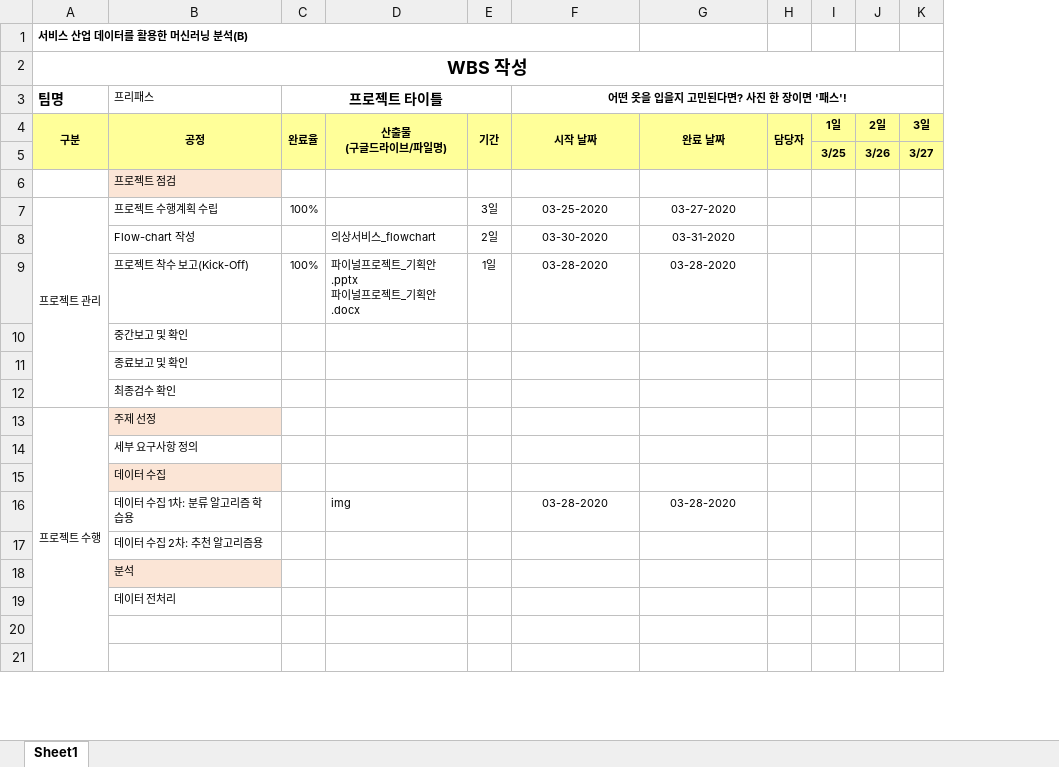
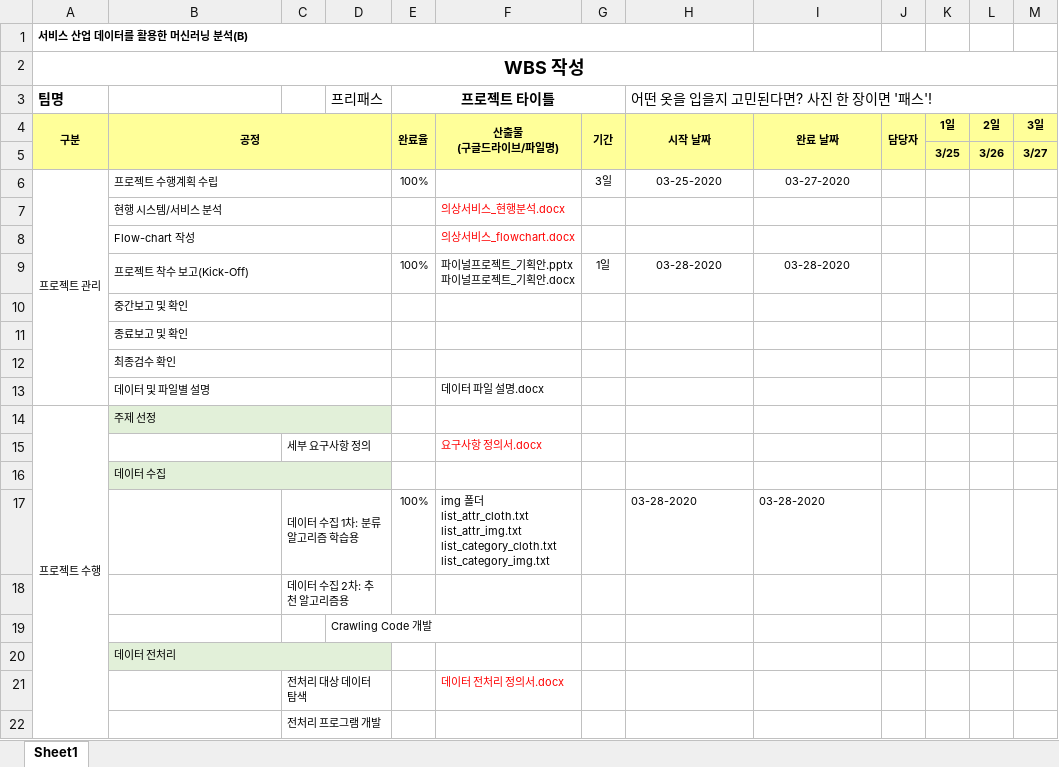
Before and after one commit to z2soo/Project, an Excel workbook: 의상_매칭_서비스/WBS_파이널프로젝트.xlsx, sheet Sheet1, drawn as a sheet; only a part is shown; values as stored, in another font and other column widths than the file's, no borders; removed rows and columns are numbered as before the commit, all else as after; rows hold the shown columns only; ↵ is a line break in a cell; the diff covers the shown part only; the diff names each change by its address in the sheet, - before the commit and + after, or states it on an @@ line.

Commit message:
WBS_04/04/20_업데이트

```diff
--- a/의상_매칭_서비스/WBS_파이널프로젝트.xlsx (sheet Sheet1)
+++ b/의상_매칭_서비스/WBS_파이널프로젝트.xlsx (sheet Sheet1)
+column C, rows 15-22: 세부 요구사항 정의 |  | 데이터 수집 1차: 분류 알고리즘 학습용 | 데이터 수집 2차: 추천 알고리즘용 |  |  | 전처리 대상 데이터 탐색 | 전처리 프로그램 개발
+column D, row 3: 프리패스; row 19: Crawling Code 개발
-column D, row 4: 산출물 ↵ (구글드라이브/파일명); rows 9-16: 파이널프로젝트_기획안.pptx ↵ 파이널프로젝트_기획안.docx |  |  |  |  |  |  | img
+column F, row 4: 산출물 ↵ (구글드라이브/파일명); row 9: 파이널프로젝트_기획안.pptx ↵ 파이널프로젝트_기획안.docx; rows 15-21: 요구사항 정의서.docx |  | img 폴더 ↵ list_attr_cloth.txt ↵ list_attr_img.txt ↵ list_category_cloth.txt ↵ list_category_img.txt |  |  |  | 데이터 전처리 정의서.docx
-B3: 프리패스
+B3: (empty)
@@ H3 alignment: center → left, bold: on → off, text size: larger @@
-row 6:  | 프로젝트 점검
+B6:D6 merged
-row 8:  | Flow-chart 작성 |  | 의상서비스_flowchart | 2일 | 03-30-2020 | 03-31-2020
+row 7:  | 현행 시스템/서비스 분석 |  |  |  | 의상서비스_현행분석.docx
+row 8:  | Flow-chart 작성 |  |  |  | 의상서비스_flowchart.docx
+B9:D9 merged
+B10:D10 merged
+B11:D11 merged
+B12:D12 merged
+row 13:  | 데이터 및 파일별 설명 |  |  |  | 데이터 파일 설명.docx
-B14 fill: #FBE5D6
+B14 fill: #E2F0D9
+B14:D14 merged
-B15: 세부 요구사항 정의
+B15: (empty)
-B16 fill: #FBE5D6
+B16 fill: #E2F0D9
+B16:D16 merged
-B17: 데이터 수집 1차: 분류 알고리즘 학습용
+B17: (empty)
-E17: (empty)
+E17: 100%
-H17:I17 alignment: center
+H17:I17 alignment: left
-B18: 데이터 수집 2차: 추천 알고리즘용
+B18: (empty)
-B19: 분석
+B19: (empty)
-B19 fill: #FBE5D6
+B19 fill: none
-B20 fill: none
+B20 fill: #E2F0D9
+B20:D20 merged
-row 21: (empty)
+row 21:  |  | 전처리 대상 데이터 탐색 |  |  | 데이터 전처리 정의서.docx
```
Also changed, not shown: 17 added rows, 50 removed rows, 6 edited cells, cell formats and merged cells elsewhere in this sheet.
